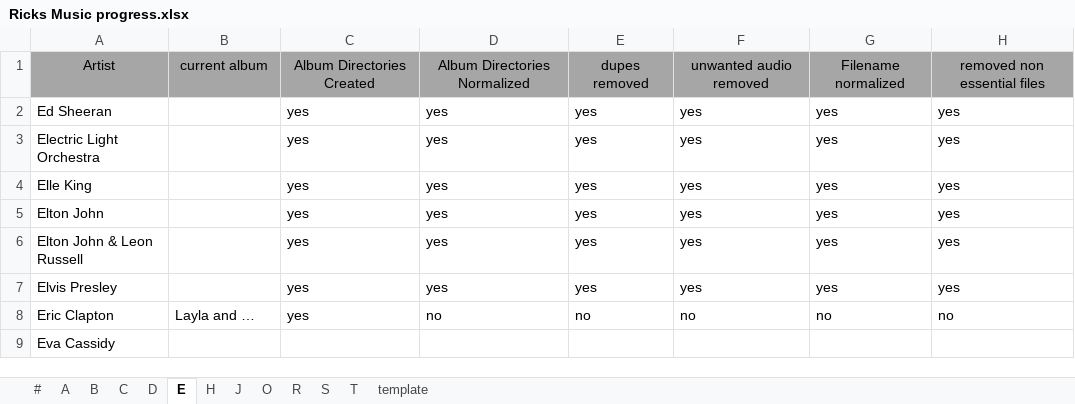
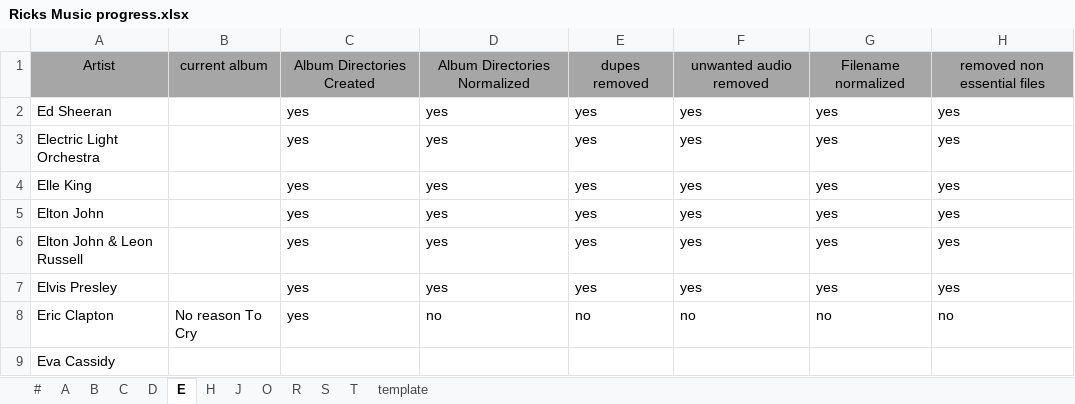
Before and after one commit to manweile/MusicProcessing, an Excel workbook: docs/excel_files/Ricks Music progress.xlsx, sheet E, drawn as a sheet; only a part is shown; values as stored, in another font and other column widths than the file's, no borders; conditional formats not drawn; the diff names each change by its address in the sheet, - before the commit and + after, or states it on an @@ line.

```diff
--- a/docs/excel_files/Ricks Music progress.xlsx (sheet E)
+++ b/docs/excel_files/Ricks Music progress.xlsx (sheet E)
-B8: Layla and …
+B8: No reason To Cry
```
Also changed, not shown: 7 other files.
